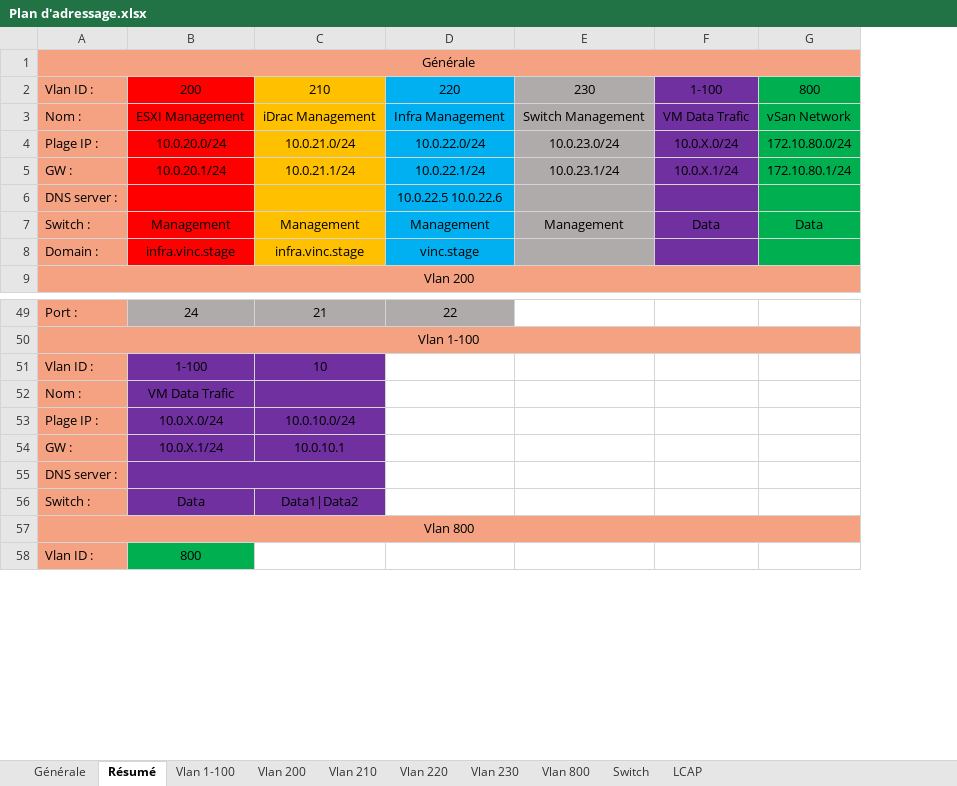
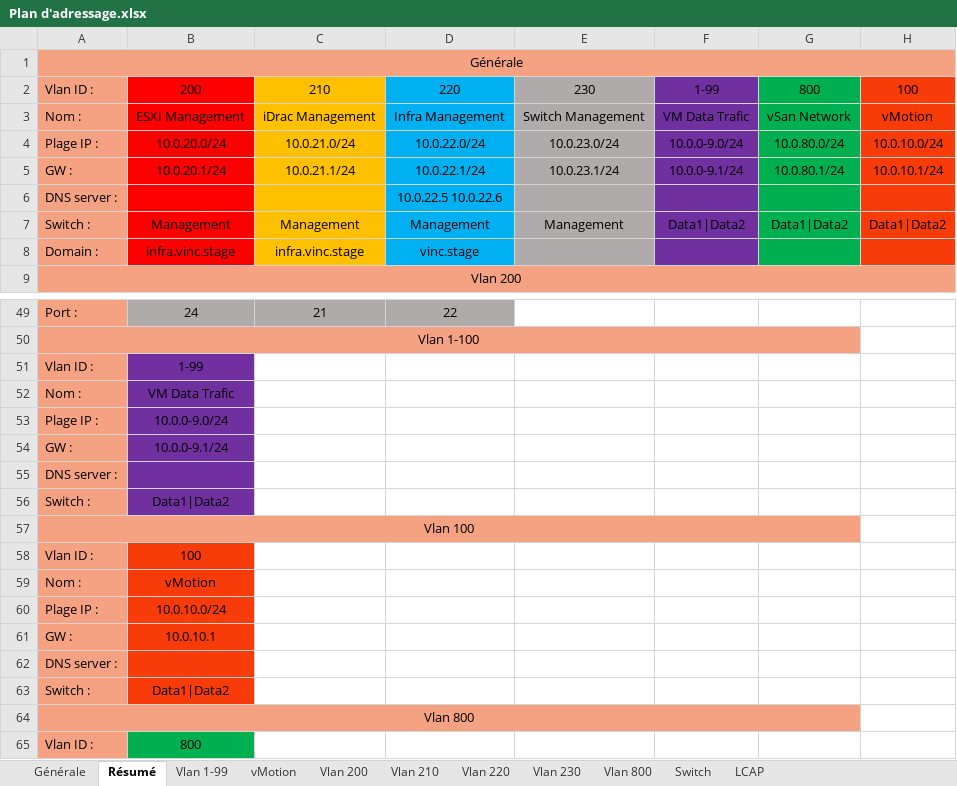
Before and after one commit to Vinc1347900/Stage_Henallux, an Excel workbook: Mission/VMware vxRail Plan/Plan d'adressage.xlsx, sheet Résumé, drawn as a sheet; only a part is shown, gaps mark what is left out; values as stored, in another font and other column widths than the file's, no borders; removed rows and columns are numbered as before the commit, all else as after; the diff covers the shown part only; the diff names each change by its address in the sheet, - before the commit and + after, or states it on an @@ line.

```diff
--- a/Mission/VMware vxRail Plan/Plan d'adressage.xlsx (sheet Résumé)
+++ b/Mission/VMware vxRail Plan/Plan d'adressage.xlsx (sheet Résumé)
-sheet tab: Vlan 1-100
+sheet tab: Vlan 1-99
+sheet tab: vMotion
-column F, rows 2-7: 1-100 | VM Data Trafic | 10.0.X.0/24 | 10.0.X.1/24 |  | Data
+column F, rows 2-7: 1-99 | VM Data Trafic | 10.0.0-9.0/24 | 10.0.0-9.1/24 |  | Data1|Data2
+column H, rows 2-7: 100 | vMotion | 10.0.10.0/24 | 10.0.10.1/24 |  | Data1|Data2
-G4: 172.10.80.0/24
+G4: 10.0.80.0/24
-G5: 172.10.80.1/24
+G5: 10.0.80.1/24
-G7: Data
+G7: Data1|Data2
-B51: 1-100
+B51: 1-99
-C51: 10
+C51: (empty)
-C51:C56 fill: #7030A0
+C51:C56 fill: none
-B53: 10.0.X.0/24
+B53: 10.0.0-9.0/24
-C53: 10.0.10.0/24
+C53: (empty)
-B54: 10.0.X.1/24
+B54: 10.0.0-9.1/24
-C54: 10.0.10.1
+C54: (empty)
-B55:C55 merged
-B56: Data
+B56: Data1|Data2
-C56: Data1|Data2
+C56: (empty)
+row 57: Vlan 100
+row 58: Vlan ID : | 100
+row 59: Nom : | vMotion
+row 60: Plage IP : | 10.0.10.0/24
+row 61: GW : | 10.0.10.1
+row 62: DNS server :
+row 63: Switch : | Data1|Data2
```
Also changed, not shown: 1 added row and 2 edited cells elsewhere in this sheet, sheet Générale, sheet Vlan 1-99, sheet Vlan 800, sheet Switch, 1 other file.
